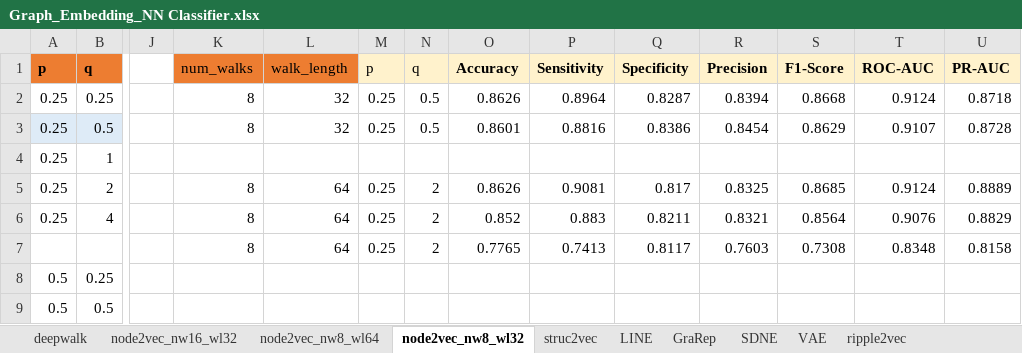
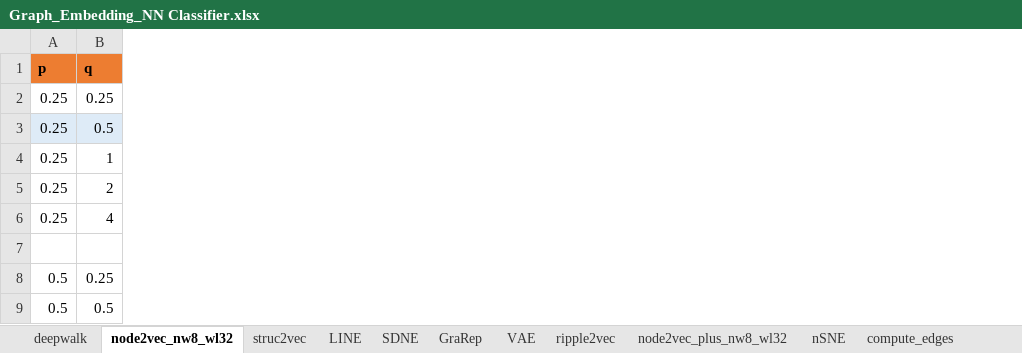
Before and after one commit to tengann/IAV_PPI_Graph_Embedding_Review, an Excel workbook: results/Hyperparameter_Tuning/Graph_Embedding_NN Classifier.xlsx, sheet node2vec_nw8_wl32, drawn as a sheet; only a part is shown, gaps mark what is left out; values as stored, in another font and other column widths than the file's, no borders; rows hold the shown columns only; the diff names each change by its address in the sheet, - before the commit and + after, or states it on an @@ line.

```diff
--- a/results/Hyperparameter_Tuning/Graph_Embedding_NN Classifier.xlsx (sheet node2vec_nw8_wl32)
+++ b/results/Hyperparameter_Tuning/Graph_Embedding_NN Classifier.xlsx (sheet node2vec_nw8_wl32)
@@ sheet tab hidden: node2vec_nw16_wl32 @@
@@ sheet tab hidden: node2vec_nw8_wl64 @@
+sheet tab: nSNE
@@ sheet tab order changed: deepwalk | node2vec_nw8_wl32 | struc2vec | LINE | SDNE | GraRep | VAE | ripple2vec | node2vec_plus_nw8_wl32 | nSNE | compute_edges @@
-column J, empty
-column K (num_walks), rows 2-7: 8 | 8 |  | 8 | 8 | 8
-column L (walk_length), rows 2-7: 32 | 32 |  | 64 | 64 | 64
-column M (p), rows 2-7: 0.25 | 0.25 |  | 0.25 | 0.25 | 0.25
-column N (q), rows 2-7: 0.5 | 0.5 |  | 2 | 2 | 2
-column O (Accuracy), rows 2-7: 0.8626 | 0.8601 |  | 0.8626 | 0.852 | 0.7765
-column P (Sensitivity), rows 2-7: 0.8964 | 0.8816 |  | 0.9081 | 0.883 | 0.7413
-column Q (Specificity), rows 2-7: 0.8287 | 0.8386 |  | 0.817 | 0.8211 | 0.8117
-column R (Precision), rows 2-7: 0.8394 | 0.8454 |  | 0.8325 | 0.8321 | 0.7603
-column S (F1-Score), rows 2-7: 0.8668 | 0.8629 |  | 0.8685 | 0.8564 | 0.7308
-column T (ROC-AUC), rows 2-7: 0.9124 | 0.9107 |  | 0.9124 | 0.9076 | 0.8348
-column U (PR-AUC), rows 2-7: 0.8718 | 0.8728 |  | 0.8889 | 0.8829 | 0.8158
-row 7:  |  |  | 8 | 64 | 0.25 | 2 | 0.7765 | 0.7413 | 0.8117 | 0.7603 | 0.7308 | 0.8348 | 0.8158
+row 7: (empty)
```
Also changed, not shown: sheet compute_edges, sheet G VS P, other sheet tabs, charts or pictures, 18 other files.
